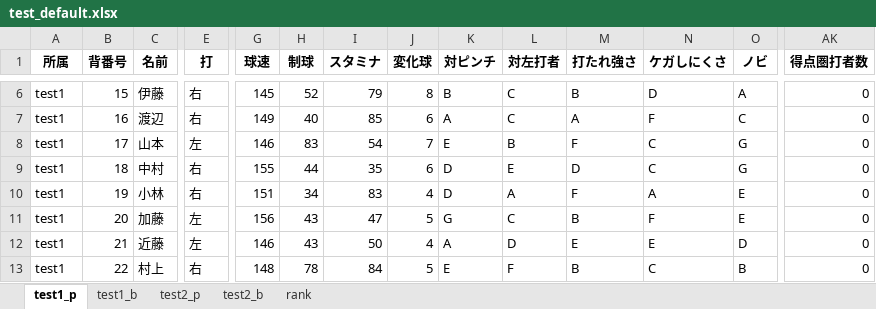
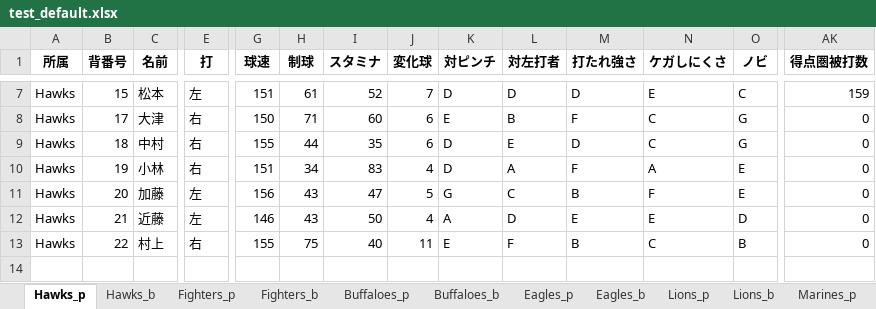
Before and after one commit to kuwamin/baseballPy, an Excel workbook: test_default.xlsx, sheet Hawks_p, drawn as a sheet; only a part is shown, gaps mark what is left out; values as stored, in another font and other column widths than the file's, no borders; removed rows and columns are numbered as before the commit, all else as after; rows hold the shown columns only; the diff covers the shown part only; the diff names each change by its address in the sheet, - before the commit and + after, or states it on an @@ line.

```diff
--- a/test_default.xlsx (sheet Hawks_p)
+++ b/test_default.xlsx (sheet Hawks_p)
-sheet tab: test1_p
+sheet tab: Hawks_p
-sheet tab: test1_b
+sheet tab: Hawks_b
-sheet tab: test2_p
+sheet tab: Fighters_p
-sheet tab: test2_b
+sheet tab: Fighters_b
+sheet tab: Buffaloes_p
+sheet tab: Buffaloes_b
+sheet tab: Eagles_p
+sheet tab: Eagles_b
+sheet tab: Lions_p
+sheet tab: Lions_b
+sheet tab: Marines_p
-AK1: 得点圏打者数
+AK1: 得点圏被打数
-A7 (所属): test1
+A7 (所属): Hawks
-C7 (名前): 伊藤
+C7 (名前): 松本
-E7 (打): 右
+E7 (打): 左
-G7 (球速): 145
+G7 (球速): 151
-H7 (制球): 52
+H7 (制球): 61
-I7 (スタミナ): 79
+I7 (スタミナ): 52
-J7 (変化球): 8
+J7 (変化球): 7
-K7 (対ピンチ): B
+K7 (対ピンチ): D
-L7 (対左打者): C
+L7 (対左打者): D
-M7 (打たれ強さ): B
+M7 (打たれ強さ): D
-N7 (ケガしにくさ): D
+N7 (ケガしにくさ): E
-O7 (ノビ): A
+O7 (ノビ): C
-AK7 (得点圏被打数): 0
+AK7 (得点圏被打数): 159
-row 7: test1 | 16 | 渡辺 | 右 | 149 | 40 | 85 | 6 | A | C | A | F | C | 0
-A8:A13 (所属): test1
+A8:A13 (所属): Hawks
-C8 (名前): 山本
+C8 (名前): 大津
-E8 (打): 左
+E8 (打): 右
-G8 (球速): 146
+G8 (球速): 150
-H8 (制球): 83
+H8 (制球): 71
-I8 (スタミナ): 54
+I8 (スタミナ): 60
-J8 (変化球): 7
+J8 (変化球): 6
-G13 (球速): 148
+G13 (球速): 155
-H13 (制球): 78
+H13 (制球): 75
-I13 (スタミナ): 84
+I13 (スタミナ): 40
-J13 (変化球): 5
+J13 (変化球): 11
```
Also changed, not shown: 1 added row and 145 edited cells elsewhere in this sheet, sheet Fighters_b, sheet Hawks_b, sheet Fighters_p, other sheet tabs, test.xlsx, 6 other files.
